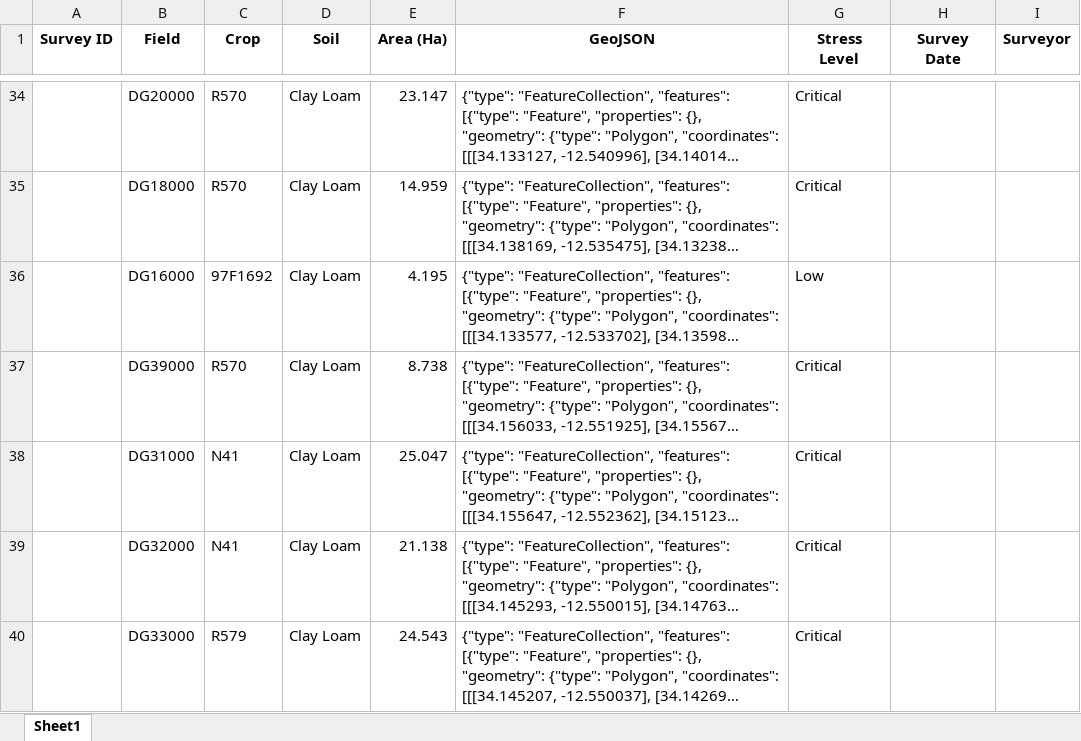
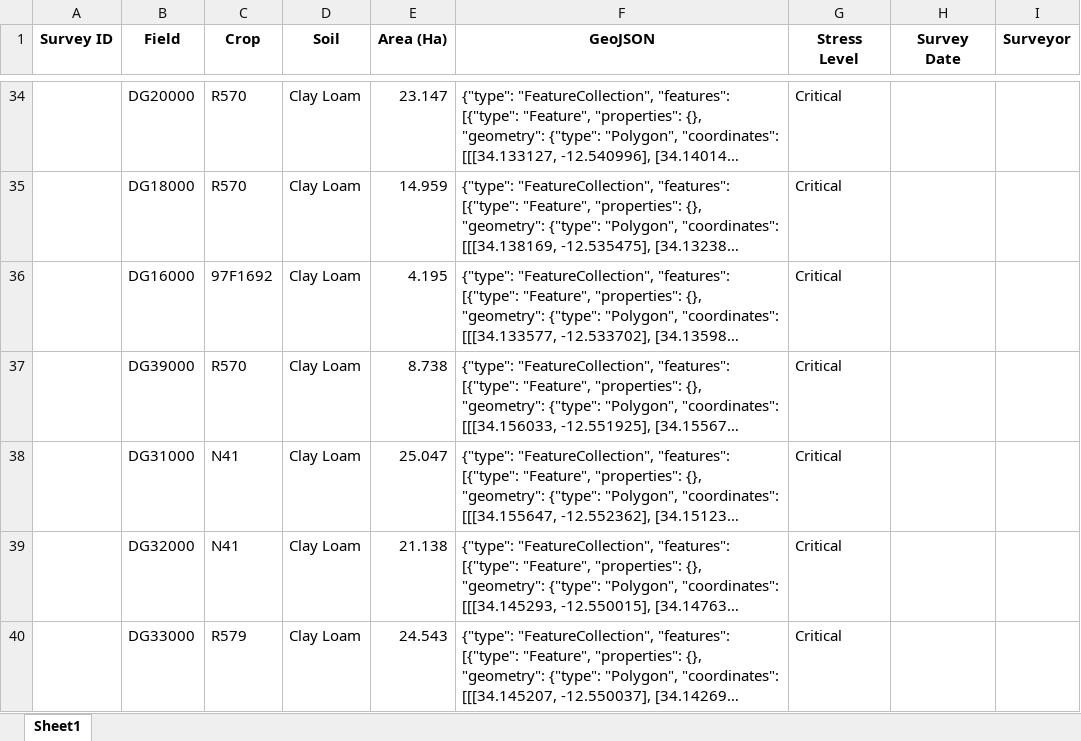
Before and after one commit to psibale/farm-management-system, an Excel workbook: data/field_polygons.xlsx, sheet Sheet1, drawn as a sheet; only a part is shown, gaps mark what is left out; long unchanged cells end in …; values as stored, in another font and other column widths than the file's, no borders; the diff names each change by its address in the sheet, - before the commit and + after, or states it on an @@ line.

```diff
--- a/data/field_polygons.xlsx (sheet Sheet1)
+++ b/data/field_polygons.xlsx (sheet Sheet1)
-G36 (Stress Level): Low
+G36 (Stress Level): Critical
```
Also changed, not shown: data/irrigation_records.xlsx, data/mill_return.xlsx, 14 other files.
